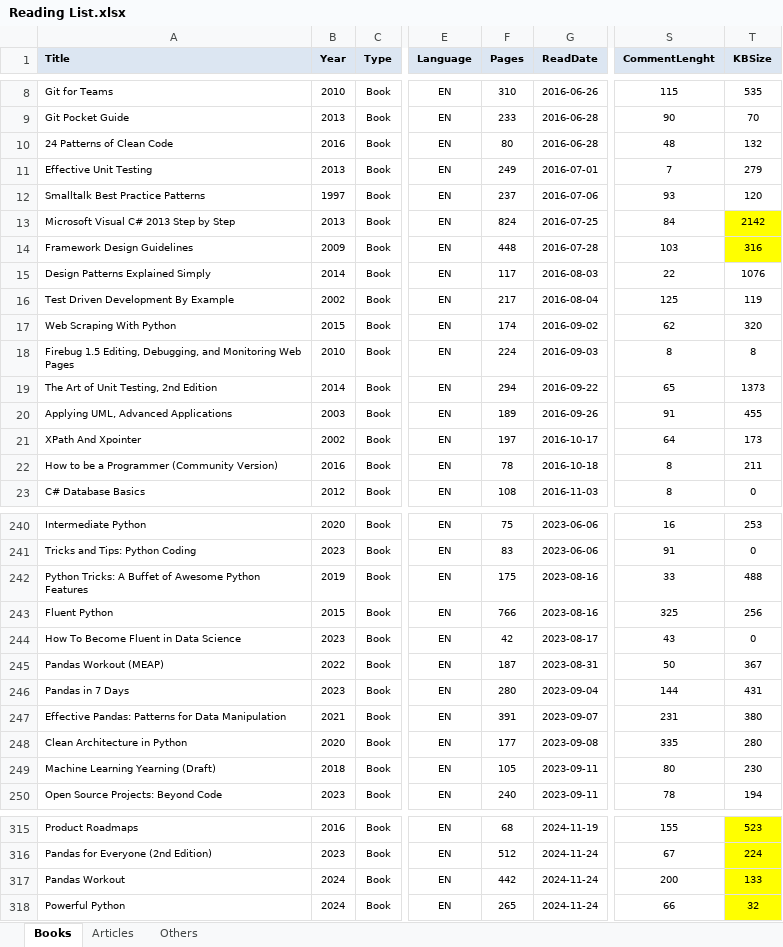
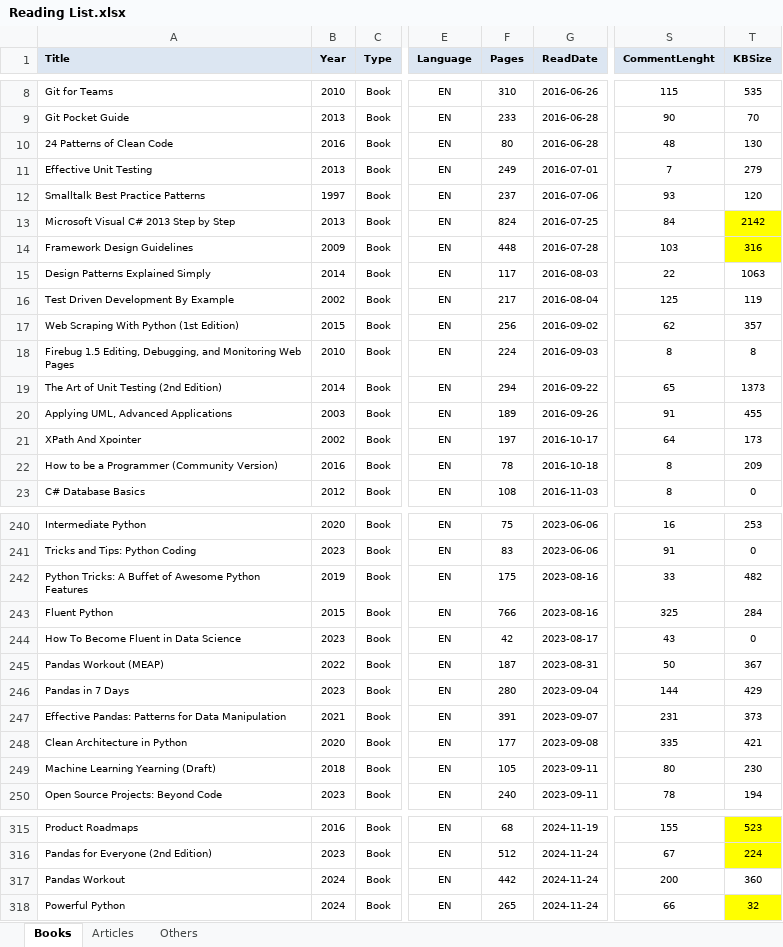
Before and after one commit to numbworks/nwreadinglist, an Excel workbook: data/Reading List.xlsx, sheet Books, drawn as a sheet; only a part is shown, gaps mark what is left out; values as stored, in another font and other column widths than the file's, no borders; the diff covers the shown part only; the diff names each change by its address in the sheet, - before the commit and + after, or states it on an @@ line.

Commit message:
#47 Reading List: updated to 2025-10-08.

```diff
--- a/data/Reading List.xlsx (sheet Books)
+++ b/data/Reading List.xlsx (sheet Books)
-T10 (KBSize): 132
+T10 (KBSize): 130
-T15 (KBSize): 1076
+T15 (KBSize): 1063
-A17 (Title): Web Scraping With Python
+A17 (Title): Web Scraping With Python (1st Edition)
-F17 (Pages): 174
+F17 (Pages): 256
-T17 (KBSize): 320
+T17 (KBSize): 357
-A19 (Title): The Art of Unit Testing, 2nd Edition
+A19 (Title): The Art of Unit Testing (2nd Edition)
-T22 (KBSize): 211
+T22 (KBSize): 209
-T242 (KBSize): 488
+T242 (KBSize): 482
-T243 (KBSize): 256
+T243 (KBSize): 284
-T246 (KBSize): 431
+T246 (KBSize): 429
-T247 (KBSize): 380
+T247 (KBSize): 373
-T248 (KBSize): 280
+T248 (KBSize): 421
-T317 (KBSize): 133
+T317 (KBSize): 360
-T317 fill: #FFFF00
+T317 fill: none
```
Also changed, not shown: 14 edited cells elsewhere in this sheet.
